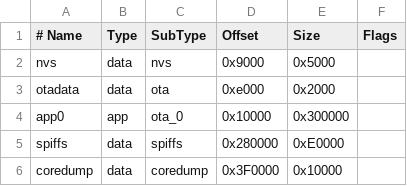
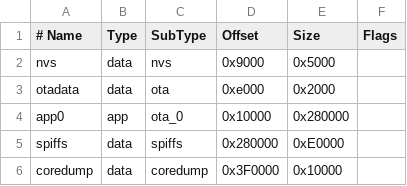
Before and after one commit to OpenShock/Firmware, a CSV file: chips/ESP32-S3/N8R8/partitions.csv, drawn as a sheet.

Commit message:
fix(build): Try to fix partition table for ESP32-S3 N8R8

```diff
--- a/chips/ESP32-S3/N8R8/partitions.csv
+++ b/chips/ESP32-S3/N8R8/partitions.csv
@@ -3,3 +3,3 @@ nvs,      data, nvs,     0x9000,  0x5000,
 otadata,  data, ota,     0xe000,  0x2000,
-app0,     app,  ota_0,   0x10000, 0x300000,
+app0,     app,  ota_0,   0x10000, 0x280000,
 spiffs,   data, spiffs,  0x280000,0xE0000,
```
